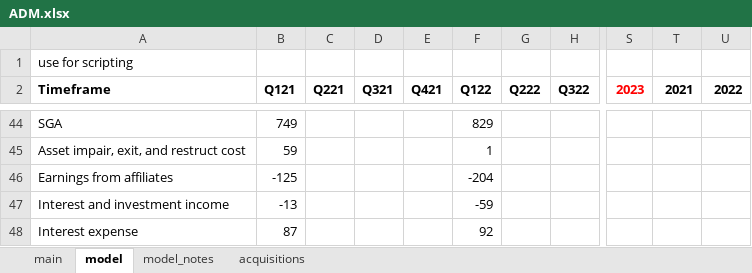
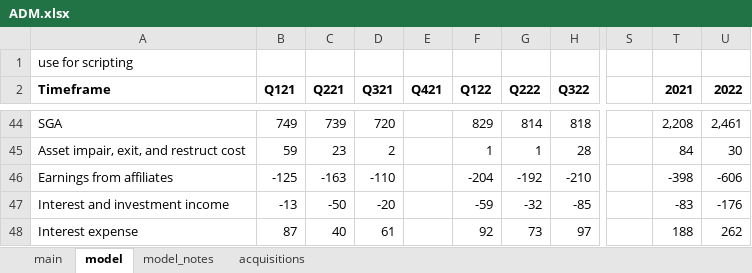
Before and after one commit to cchristner/models, an Excel workbook: ADM/ADM.xlsx, sheet model, drawn as a sheet; only a part is shown, gaps mark what is left out; values as stored, in another font and other column widths than the file's, no borders; charts and pictures not drawn; the diff covers the shown part only; the diff names each change by its address in the sheet, - before the commit and + after, or states it on an @@ line.

```diff
--- a/ADM/ADM.xlsx (sheet model)
+++ b/ADM/ADM.xlsx (sheet model)
-S2: 2023
+S2: (empty)
-C44 (Q221): (empty)
+C44 (Q221): 739
-D44 (Q321): (empty)
+D44 (Q321): 720
-G44 (Q222): (empty)
+G44 (Q222): 814
-H44 (Q322): (empty)
+H44 (Q322): 818
-T44 (2021): (empty)
+T44 (2021): 2,208
-U44 (2022): (empty)
+U44 (2022): 2,461
-C45 (Q221): (empty)
+C45 (Q221): 23
-D45 (Q321): (empty)
+D45 (Q321): 2
-G45 (Q222): (empty)
+G45 (Q222): 1
-H45 (Q322): (empty)
+H45 (Q322): 28
-T45 (2021): (empty)
+T45 (2021): 84
-U45 (2022): (empty)
+U45 (2022): 30
-C46 (Q221): (empty)
+C46 (Q221): -163
-D46 (Q321): (empty)
+D46 (Q321): -110
-G46 (Q222): (empty)
+G46 (Q222): -192
-H46 (Q322): (empty)
+H46 (Q322): -210
-T46 (2021): (empty)
+T46 (2021): -398
-U46 (2022): (empty)
+U46 (2022): -606
-C47 (Q221): (empty)
+C47 (Q221): -50
-D47 (Q321): (empty)
+D47 (Q321): -20
-G47 (Q222): (empty)
+G47 (Q222): -32
-H47 (Q322): (empty)
+H47 (Q322): -85
-T47 (2021): (empty)
+T47 (2021): -83
-U47 (2022): (empty)
+U47 (2022): -176
-C48 (Q221): (empty)
+C48 (Q221): 40
-D48 (Q321): (empty)
+D48 (Q321): 61
-G48 (Q222): (empty)
+G48 (Q222): 73
-H48 (Q322): (empty)
+H48 (Q322): 97
-T48 (2021): (empty)
+T48 (2021): 188
-U48 (2022): (empty)
+U48 (2022): 262
```
Also changed, not shown: 7 added rows, 6 removed rows, 362 edited cells and cell formats elsewhere in this sheet, formulas that keep their value, charts or pictures.
